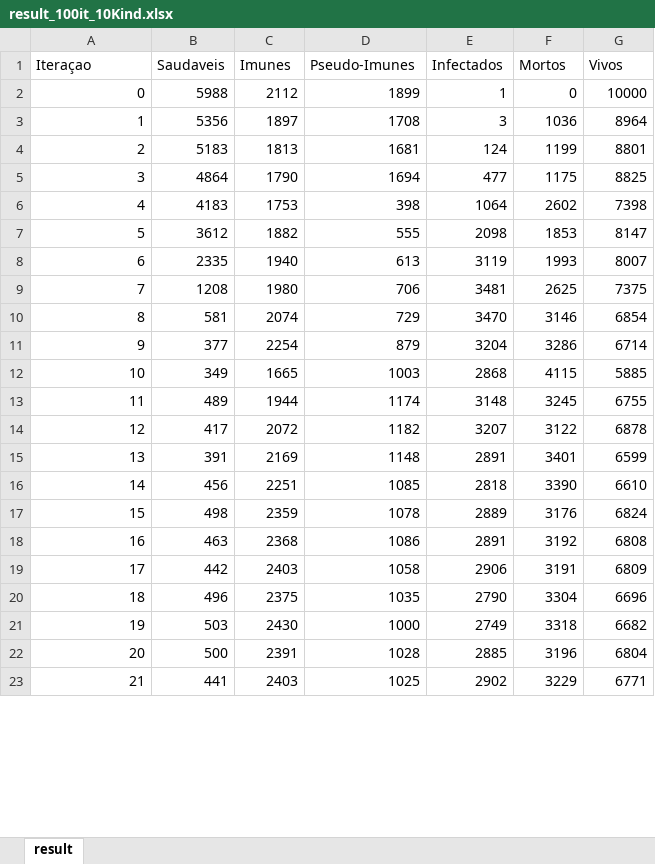
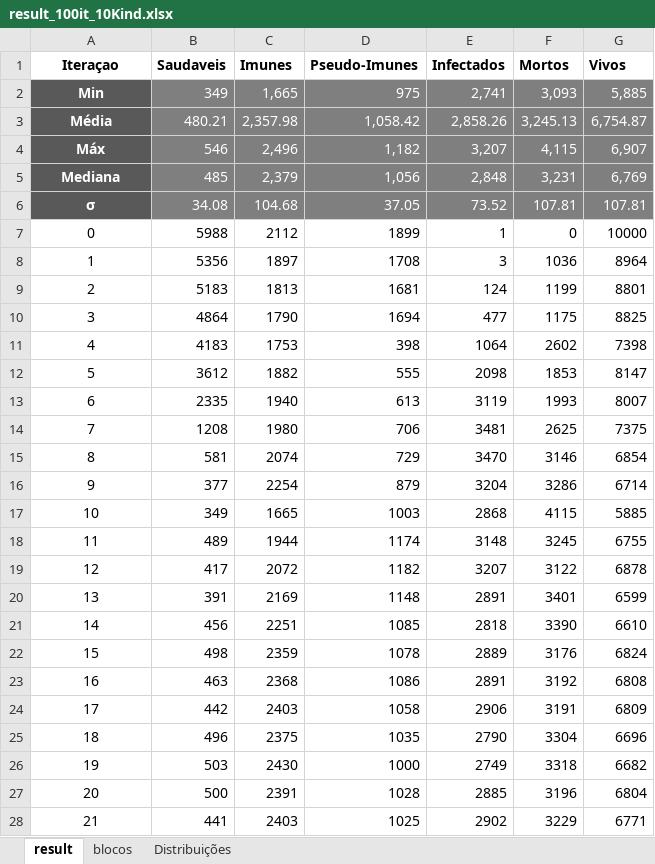
Before and after one commit to doamaral/MIA, an Excel workbook: pest/result_100it_10Kind.xlsx, sheet result, drawn as a sheet; only a part is shown; values as stored, in another font and other column widths than the file's, no borders; charts and pictures not drawn; addresses are those after the commit; the diff covers the shown part only; the diff names each change by its address in the sheet, - before the commit and + after, or states it on an @@ line.

```diff
--- a/pest/result_100it_10Kind.xlsx (sheet result)
+++ b/pest/result_100it_10Kind.xlsx (sheet result)
+sheet tab: blocos
+sheet tab: Distribuições
-A1:G1 bold: off
+A1:G1 bold: on
-A1 alignment: left
+A1 alignment: center
+row 2: Min | 349 | 1,665 | 975 | 2,741 | 3,093 | 5,885
+row 3: Média | 480.21 | 2,357.98 | 1,058.42 | 2,858.26 | 3,245.13 | 6,754.87
+row 4: Máx | 546 | 2,496 | 1,182 | 3,207 | 4,115 | 6,907
+row 5: Mediana | 485 | 2,379 | 1,056 | 2,848 | 3,231 | 6,769
+row 6: σ | 34.08 | 104.68 | 37.05 | 73.52 | 107.81 | 107.81
-A7:A28 alignment: right
+A7:A28 alignment: center
```
Also changed, not shown: 1 removed row and cell formats elsewhere in this sheet, formulas that keep their value, charts or pictures.
